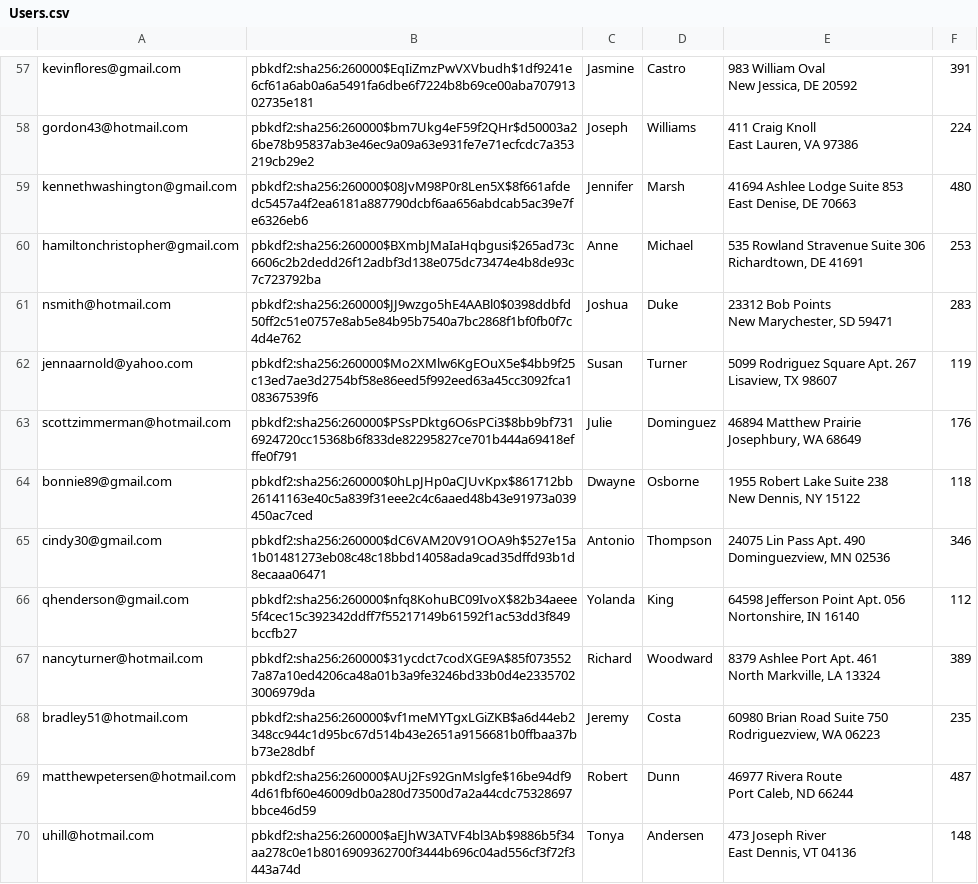
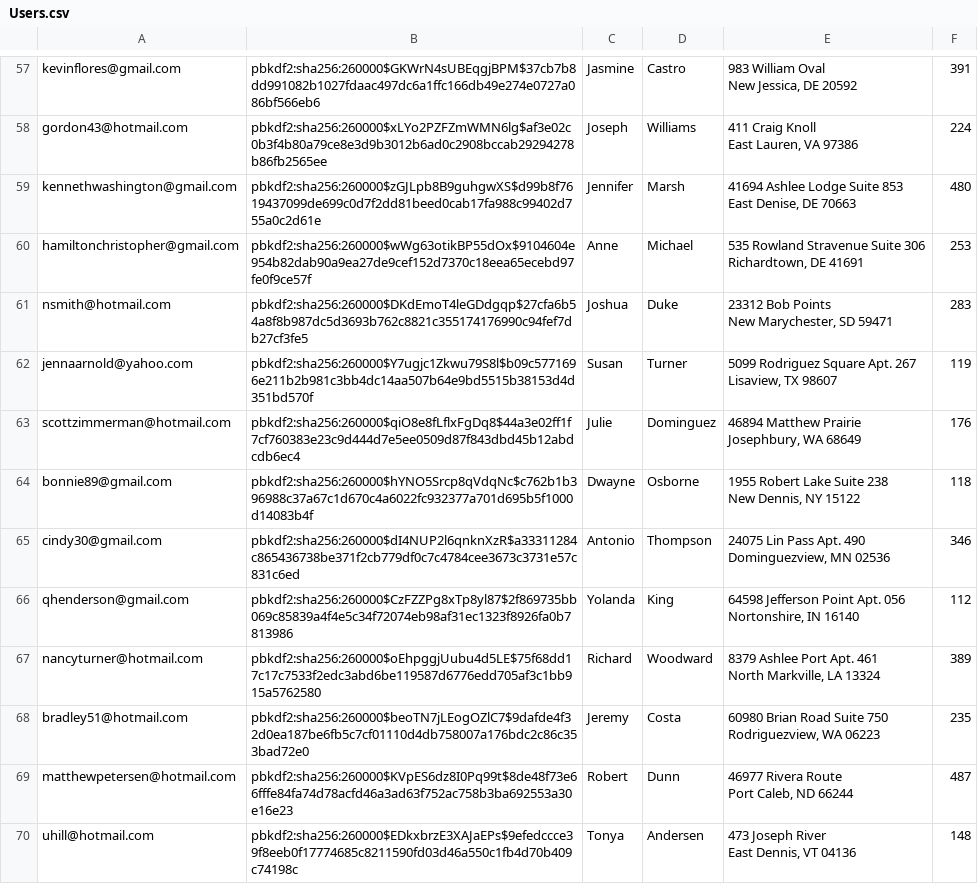
Before and after one commit to nfried16/amazoff, a CSV file: db/generation/data/Users.csv, drawn as a sheet; only a part is shown, gaps mark what is left out; the diff covers the shown part only; the diff names each change by its address in the sheet, - before the commit and + after, or states it on an @@ line.

```diff
--- a/db/generation/data/Users.csv
+++ b/db/generation/data/Users.csv
-B57: pbkdf2:sha256:260000$EqIiZmzPwVXVbudh$1df9241e6cf61a6ab0a6a5491fa6dbe6f7224b8b69ce00aba70791302735e181
+B57: pbkdf2:sha256:260000$GKWrN4sUBEqgjBPM$37cb7b8dd991082b1027fdaac497dc6a1ffc166db49e274e0727a086bf566eb6
-B58: pbkdf2:sha256:260000$bm7Ukg4eF59f2QHr$d50003a26be78b95837ab3e46ec9a09a63e931fe7e71ecfcdc7a353219cb29e2
+B58: pbkdf2:sha256:260000$xLYo2PZFZmWMN6lg$af3e02c0b3f4b80a79ce8e3d9b3012b6ad0c2908bccab29294278b86fb2565ee
-B59: pbkdf2:sha256:260000$08JvM98P0r8Len5X$8f661afdedc5457a4f2ea6181a887790dcbf6aa656abdcab5ac39e7fe6326eb6
+B59: pbkdf2:sha256:260000$zGJLpb8B9guhgwXS$d99b8f7619437099de699c0d7f2dd81beed0cab17fa988c99402d755a0c2d61e
-B60: pbkdf2:sha256:260000$BXmbJMaIaHqbgusi$265ad73c6606c2b2dedd26f12adbf3d138e075dc73474e4b8de93c7c723792ba
+B60: pbkdf2:sha256:260000$wWg63otikBP55dOx$9104604e954b82dab90a9ea27de9cef152d7370c18eea65ecebd97fe0f9ce57f
-B61: pbkdf2:sha256:260000$JJ9wzgo5hE4AABl0$0398ddbfd50ff2c51e0757e8ab5e84b95b7540a7bc2868f1bf0fb0f7c4d4e762
+B61: pbkdf2:sha256:260000$DKdEmoT4leGDdgqp$27cfa6b54a8f8b987dc5d3693b762c8821c355174176990c94fef7db27cf3fe5
-B62: pbkdf2:sha256:260000$Mo2XMlw6KgEOuX5e$4bb9f25c13ed7ae3d2754bf58e86eed5f992eed63a45cc3092fca108367539f6
+B62: pbkdf2:sha256:260000$Y7ugjc1Zkwu79S8l$b09c5771696e211b2b981c3bb4dc14aa507b64e9bd5515b38153d4d351bd570f
-B63: pbkdf2:sha256:260000$PSsPDktg6O6sPCi3$8bb9bf7316924720cc15368b6f833de82295827ce701b444a69418efffe0f791
+B63: pbkdf2:sha256:260000$qiO8e8fLflxFgDq8$44a3e02ff1f7cf760383e23c9d444d7e5ee0509d87f843dbd45b12abdcdb6ec4
-B64: pbkdf2:sha256:260000$0hLpJHp0aCJUvKpx$861712bb26141163e40c5a839f31eee2c4c6aaed48b43e91973a039450ac7ced
+B64: pbkdf2:sha256:260000$hYNO5Srcp8qVdqNc$c762b1b396988c37a67c1d670c4a6022fc932377a701d695b5f1000d14083b4f
-B65: pbkdf2:sha256:260000$dC6VAM20V91OOA9h$527e15a1b01481273eb08c48c18bbd14058ada9cad35dffd93b1d8ecaaa06471
+B65: pbkdf2:sha256:260000$dI4NUP2l6qnknXzR$a33311284c865436738be371f2cb779df0c7c4784cee3673c3731e57c831c6ed
-B66: pbkdf2:sha256:260000$nfq8KohuBC09IvoX$82b34aeee5f4cec15c392342ddff7f55217149b61592f1ac53dd3f849bccfb27
+B66: pbkdf2:sha256:260000$CzFZZPg8xTp8yl87$2f869735bb069c85839a4f4e5c34f72074eb98af31ec1323f8926fa0b7813986
-B67: pbkdf2:sha256:260000$31ycdct7codXGE9A$85f0735527a87a10ed4206ca48a01b3a9fe3246bd33b0d4e23357023006979da
+B67: pbkdf2:sha256:260000$oEhpggjUubu4d5LE$75f68dd17c17c7533f2edc3abd6be119587d6776edd705af3c1bb915a5762580
-B68: pbkdf2:sha256:260000$vf1meMYTgxLGiZKB$a6d44eb2348cc944c1d95bc67d514b43e2651a9156681b0ffbaa37bb73e28dbf
+B68: pbkdf2:sha256:260000$beoTN7jLEogOZlC7$9dafde4f32d0ea187be6fb5c7cf01110d4db758007a176bdc2c86c353bad72e0
-B69: pbkdf2:sha256:260000$AUj2Fs92GnMslgfe$16be94df94d61fbf60e46009db0a280d73500d7a2a44cdc75328697bbce46d59
+B69: pbkdf2:sha256:260000$KVpES6dz8I0Pq99t$8de48f73e66fffe84fa74d78acfd46a3ad63f752ac758b3ba692553a30e16e23
-B70: pbkdf2:sha256:260000$aEJhW3ATVF4bl3Ab$9886b5f34aa278c0e1b8016909362700f3444b696c04ad556cf3f72f3443a74d
+B70: pbkdf2:sha256:260000$EDkxbrzE3XAJaEPs$9efedccce39f8eeb0f17774685c8211590fd03d46a550c1fb4d70b409c74198c
```
Also changed, not shown: 86 edited cells elsewhere in this file, db/generation/data/ProductReview.csv, db/generation/data/UserReview.csv, 3 other files.
